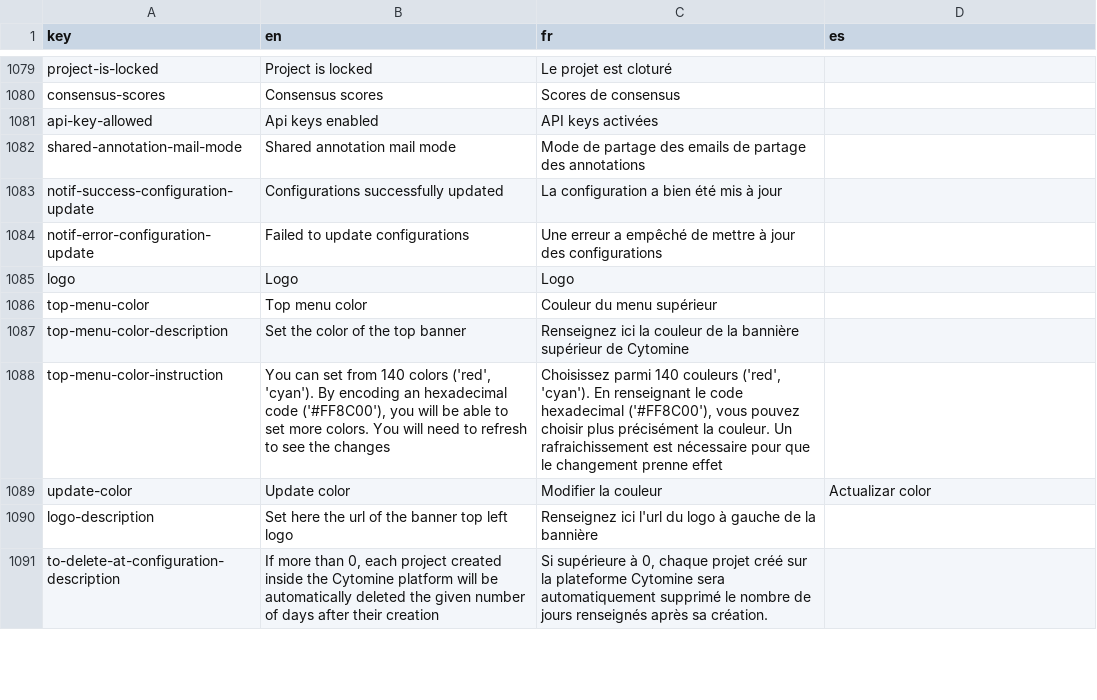
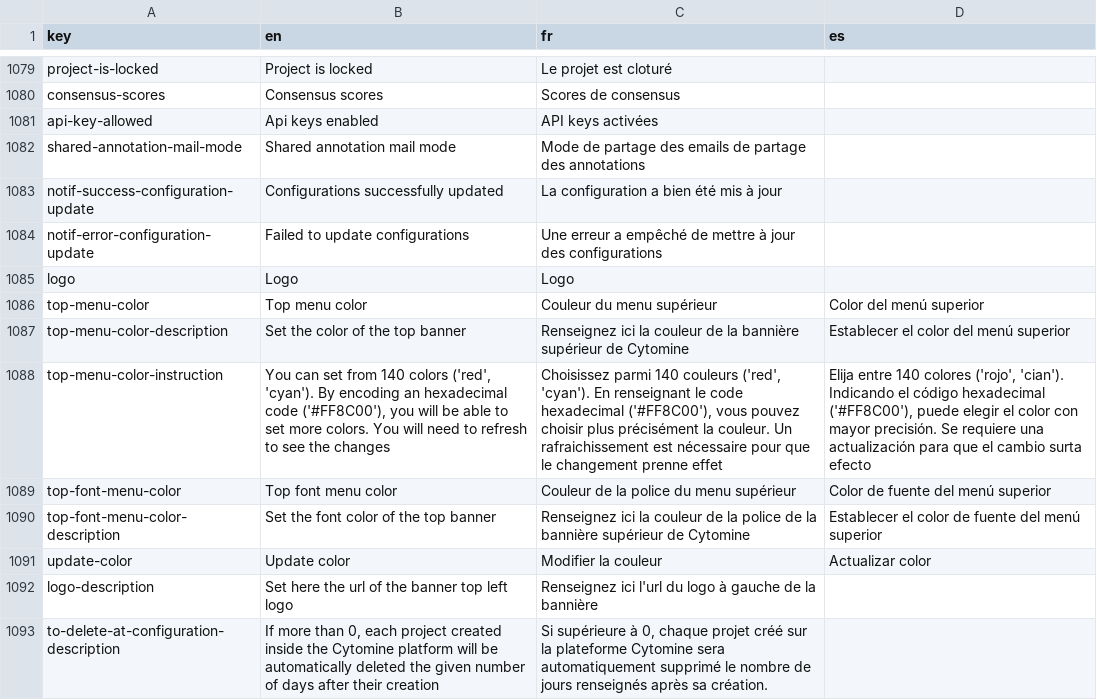
Before and after one commit to cytomine/Cytomine-Web-UI, a CSV file: src/locales/translations.csv, drawn as a sheet; only a part is shown, gaps mark what is left out; the diff names each change by its address in the sheet, - before the commit and + after, or states it on an @@ line.

Commit message:
top banner font color customization feature

```diff
--- a/src/locales/translations.csv
+++ b/src/locales/translations.csv
-D1086 (es): (empty)
+D1086 (es): Color del menú superior
-D1087 (es): (empty)
+D1087 (es): Establecer el color del menú superior
-D1088 (es): (empty)
+D1088 (es): Elija entre 140 colores ('rojo', 'cian'). Indicando el código hexadecimal ('#FF8C00'), puede elegir el color con mayor precisión. Se requiere una actualización para que el cambio surta efecto
+row 1089: top-font-menu-color | Top font menu color | Couleur de la police du menu supérieur | Color de fuente del menú superior
+row 1090: top-font-menu-color-description | Set the font color of the top banner | Renseignez ici la couleur de la police de la bannière supérieur de Cytomine | Establecer el color de fuente del menú superior
```
Also changed, not shown: 5 other files.
